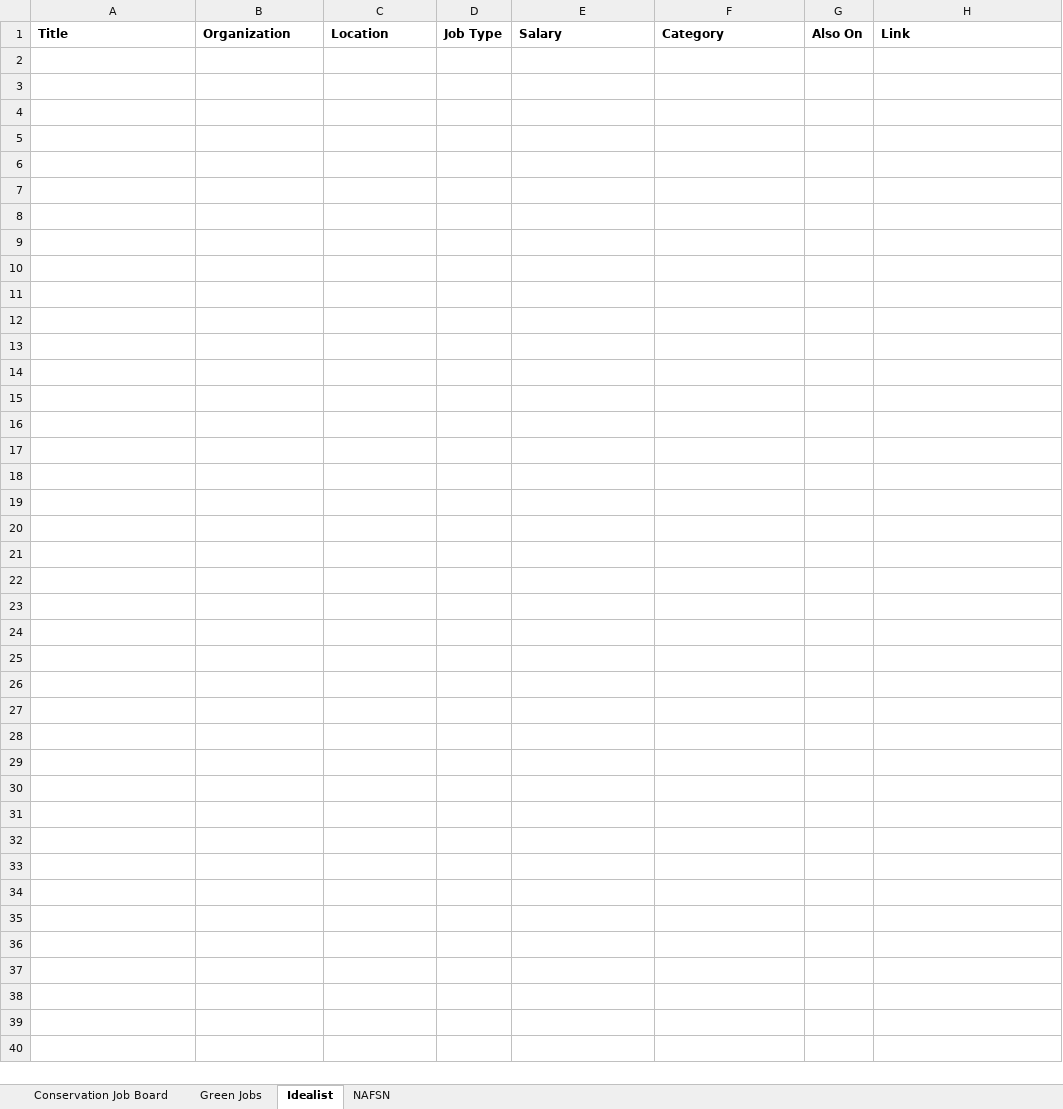
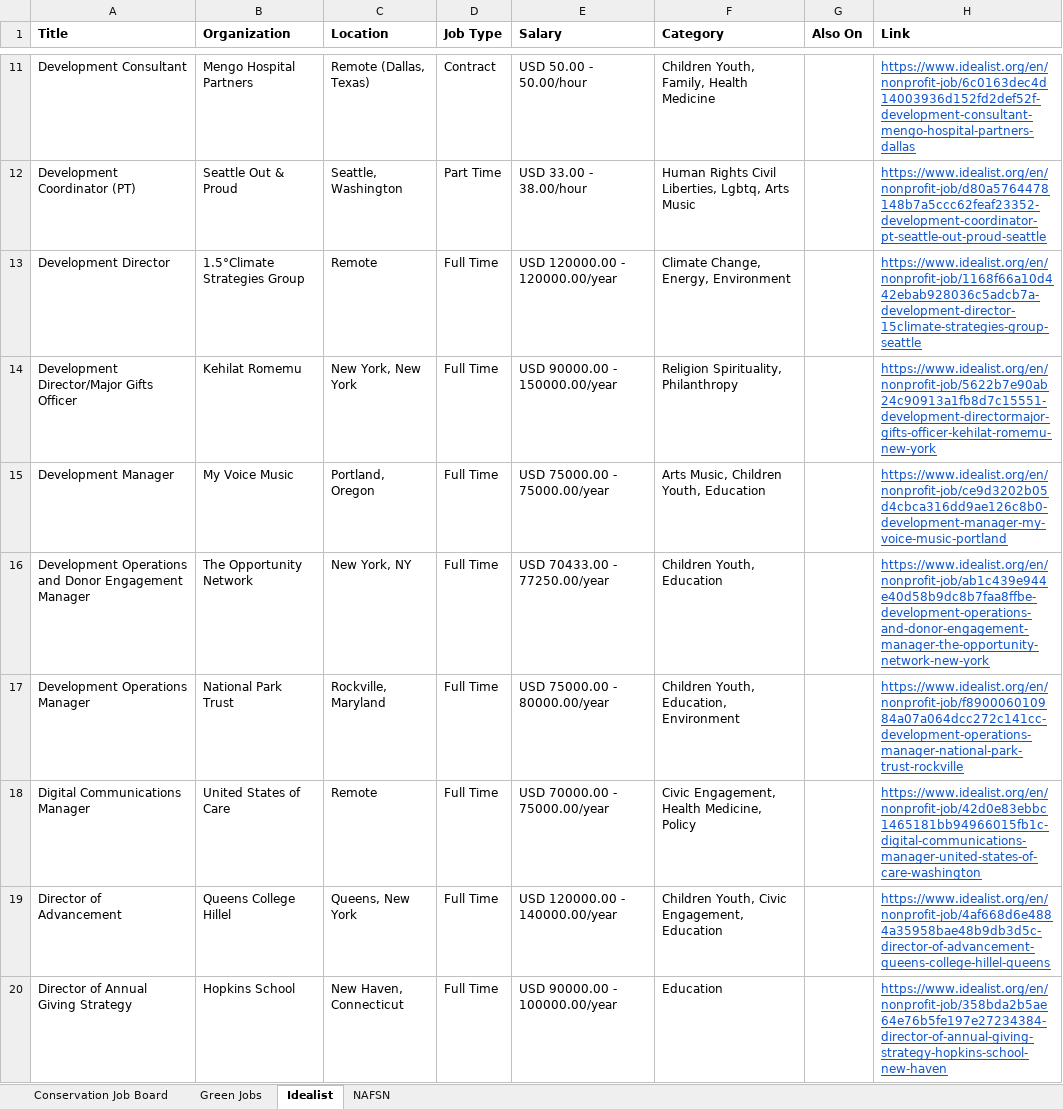
Before and after one commit to dchandarana07/jobs-digest, an Excel workbook: docs/xlsx/jobs-2026-10-23.xlsx, sheet Idealist, drawn as a sheet; only a part is shown, gaps mark what is left out; values as stored, in another font and other column widths than the file's, no borders; the diff covers the shown part only; the diff names each change by its address in the sheet, - before the commit and + after, or states it on an @@ line.

```diff
--- a/docs/xlsx/jobs-2026-10-23.xlsx (sheet Idealist)
+++ b/docs/xlsx/jobs-2026-10-23.xlsx (sheet Idealist)
+row 11: Development Consultant | Mengo Hospital Partners | Remote (Dallas, Texas) | Contract | USD 50.00 - 50.00/hour | Children Youth, Family, Health Medicine |  | https://www.idealist.org/en/nonprofit-job/6c0163dec4d14003936d152fd2def52f-development-consultant-mengo-hospital-partners-dallas
+row 12: Development Coordinator (PT) | Seattle Out & Proud | Seattle, Washington | Part Time | USD 33.00 - 38.00/hour | Human Rights Civil Liberties, Lgbtq, Arts Music |  | https://www.idealist.org/en/nonprofit-job/d80a5764478148b7a5ccc62feaf23352-development-coordinator-pt-seattle-out-proud-seattle
+row 13: Development Director | 1.5°Climate Strategies Group | Remote | Full Time | USD 120000.00 - 120000.00/year | Climate Change, Energy, Environment |  | https://www.idealist.org/en/nonprofit-job/1168f66a10d442ebab928036c5adcb7a-development-director-15climate-strategies-group-seattle
+row 14: Development Director/Major Gifts Officer | Kehilat Romemu | New York, New York | Full Time | USD 90000.00 - 150000.00/year | Religion Spirituality, Philanthropy |  | https://www.idealist.org/en/nonprofit-job/5622b7e90ab24c90913a1fb8d7c15551-development-directormajor-gifts-officer-kehilat-romemu-new-york
+row 15: Development Manager | My Voice Music | Portland, Oregon | Full Time | USD 75000.00 - 75000.00/year | Arts Music, Children Youth, Education |  | https://www.idealist.org/en/nonprofit-job/ce9d3202b05d4cbca316dd9ae126c8b0-development-manager-my-voice-music-portland
+row 16: Development Operations and Donor Engagement Manager | The Opportunity Network | New York, NY | Full Time | USD 70433.00 - 77250.00/year | Children Youth, Education |  | https://www.idealist.org/en/nonprofit-job/ab1c439e944e40d58b9dc8b7faa8ffbe-development-operations-and-donor-engagement-manager-the-opportunity-network-new-york
+row 17: Development Operations Manager | National Park Trust | Rockville, Maryland | Full Time | USD 75000.00 - 80000.00/year | Children Youth, Education, Environment |  | https://www.idealist.org/en/nonprofit-job/f890006010984a07a064dcc272c141cc-development-operations-manager-national-park-trust-rockville
+row 18: Digital Communications Manager | United States of Care | Remote | Full Time | USD 70000.00 - 75000.00/year | Civic Engagement, Health Medicine, Policy |  | https://www.idealist.org/en/nonprofit-job/42d0e83ebbc1465181bb94966015fb1c-digital-communications-manager-united-states-of-care-washington
+row 19: Director of Advancement | Queens College Hillel | Queens, New York | Full Time | USD 120000.00 - 140000.00/year | Children Youth, Civic Engagement, Education |  | https://www.idealist.org/en/nonprofit-job/4af668d6e4884a35958bae48b9db3d5c-director-of-advancement-queens-college-hillel-queens
+row 20: Director of Annual Giving Strategy | Hopkins School | New Haven, Connecticut | Full Time | USD 90000.00 - 100000.00/year | Education |  | https://www.idealist.org/en/nonprofit-job/358bda2b5ae64e76b5fe197e27234384-director-of-annual-giving-strategy-hopkins-school-new-haven
```
Also changed, not shown: 69 added rows elsewhere in this sheet, sheet Conservation Job Board, 3 other files.
